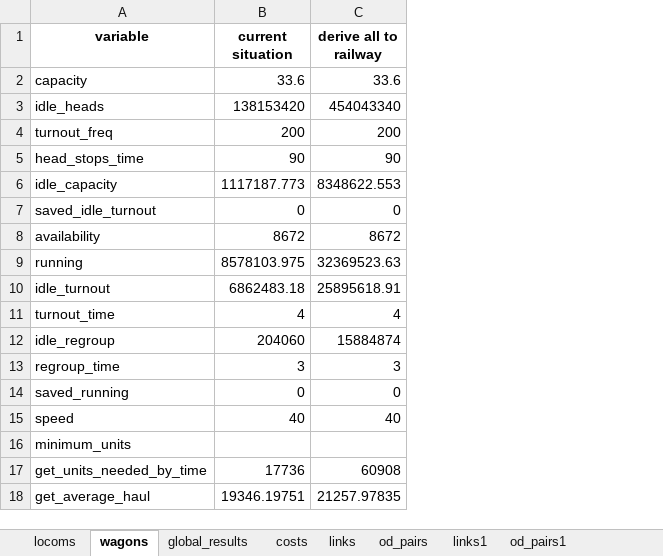
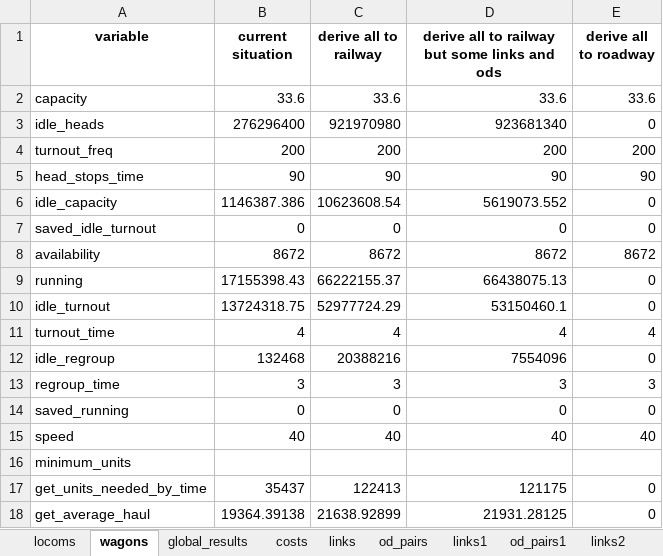
Before and after one commit to abenassi/freight-transport-network, an Excel workbook: reports/railway_report.xlsx, sheet wagons, drawn as a sheet; values as stored, in another font and other column widths than the file's, no borders; the diff names each change by its address in the sheet, - before the commit and + after, or states it on an @@ line.

```diff
--- a/reports/railway_report.xlsx (sheet wagons)
+++ b/reports/railway_report.xlsx (sheet wagons)
+sheet tab: links2
+column D, rows 1-18: derive all to railway but some links and ods | 33.6 | 923681340 | 200 | 90 | 5619073.552 | 0 | 8672 | 66438075.13 | 53150460.1 | 4 | 7554096 | 3 | 0 | 40 |  | 121175 | 21931.28125
+column E (derive all to roadway), rows 2-18: 33.6 | 0 | 200 | 90 | 0 | 0 | 8672 | 0 | 0 | 4 | 0 | 3 | 0 | 40 |  | 0 | 0
-B3 (current situation): 138153420
+B3 (current situation): 276296400
-C3 (derive all to railway): 454043340
+C3 (derive all to railway): 921970980
-B6 (current situation): 1117187.773
+B6 (current situation): 1146387.386
-C6 (derive all to railway): 8348622.553
+C6 (derive all to railway): 10623608.54
-B9 (current situation): 8578103.975
+B9 (current situation): 17155398.43
-C9 (derive all to railway): 32369523.63
+C9 (derive all to railway): 66222155.37
-B10 (current situation): 6862483.18
+B10 (current situation): 13724318.75
-C10 (derive all to railway): 25895618.91
+C10 (derive all to railway): 52977724.29
-B12 (current situation): 204060
+B12 (current situation): 132468
-C12 (derive all to railway): 15884874
+C12 (derive all to railway): 20388216
-B17 (current situation): 17736
+B17 (current situation): 35437
-C17 (derive all to railway): 60908
+C17 (derive all to railway): 122413
-B18 (current situation): 19346.19751
+B18 (current situation): 19364.39138
-C18 (derive all to railway): 21257.97835
+C18 (derive all to railway): 21638.92899
```
Also changed, not shown: sheet od_pairs1, sheet links1, sheet links, sheet od_pairs, sheet costs, sheet locoms, 1 more sheet, other sheet tabs, dijkstra/paths/railway_shortest_paths.xlsx, reports/freight_network_report.xlsx, 6 other files.
